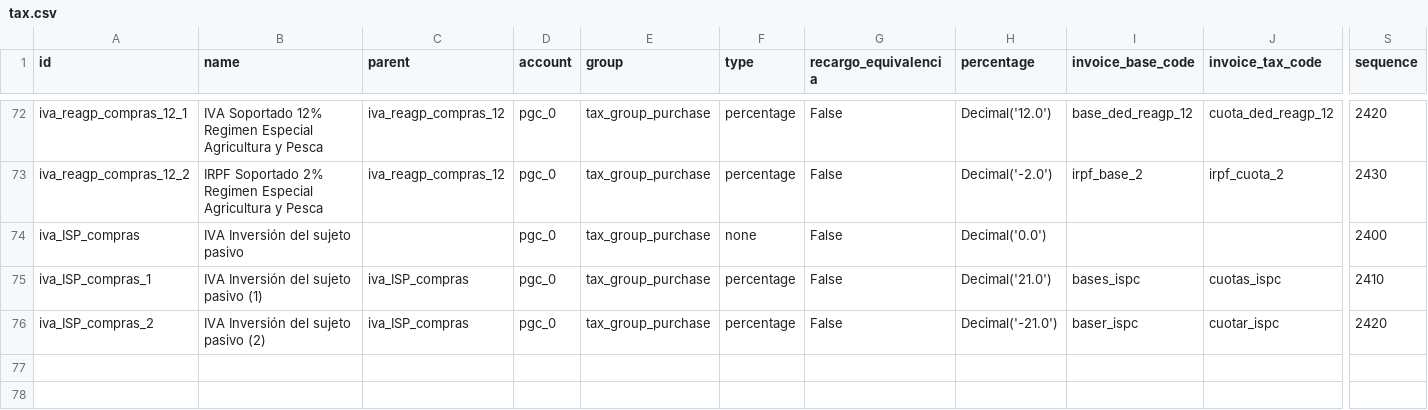
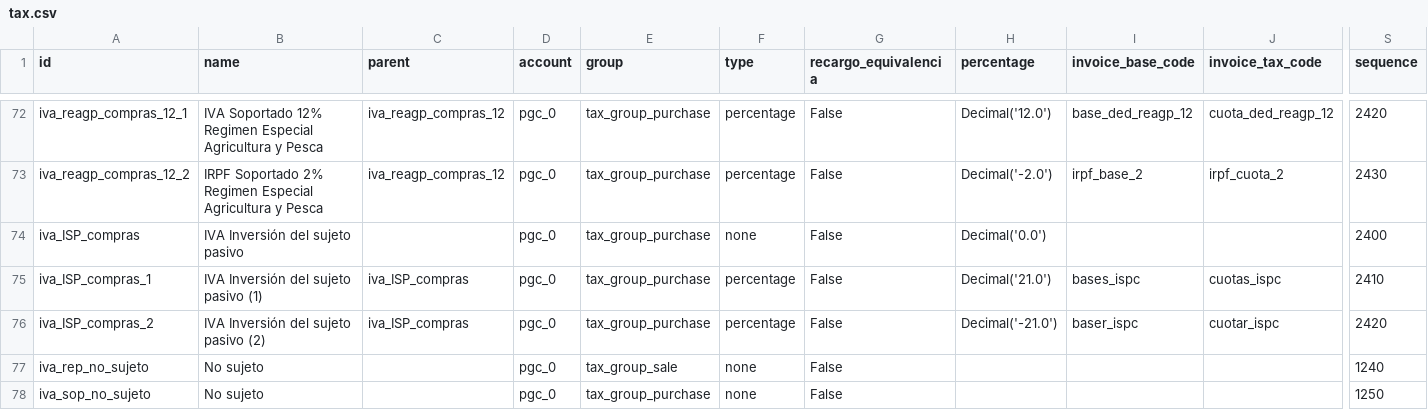
Before and after one commit to NaN-tic/tryton-account_es_csv2xml, a CSV file: tax.csv, drawn as a sheet; only a part is shown, gaps mark what is left out; rows hold the shown columns only; the diff names each change by its address in the sheet, - before the commit and + after, or states it on an @@ line.

Commit message:
Add No sujeto tax

```diff
--- a/tax.csv
+++ b/tax.csv
+row 77: iva_rep_no_sujeto | No sujeto |  | pgc_0 | tax_group_sale | none | False |  |  |  | 1240
+row 78: iva_sop_no_sujeto | No sujeto |  | pgc_0 | tax_group_purchase | none | False |  |  |  | 1250
```
Also changed, not shown: 1 other file.
